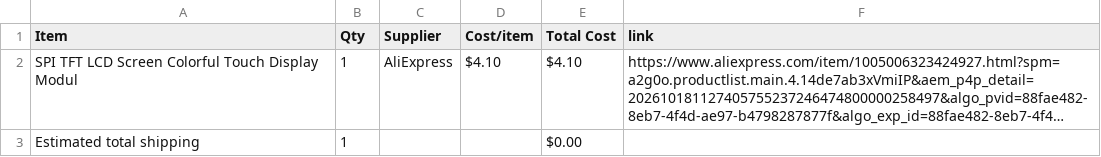
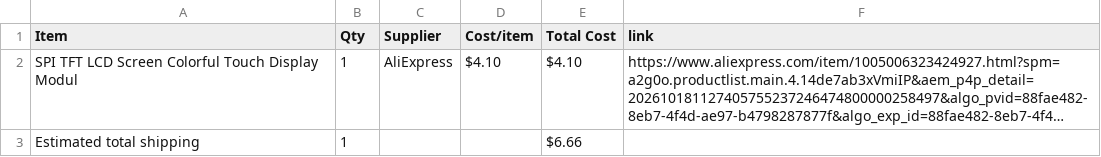
Before and after one commit to mplantzasargiris-dotcom/cardputer-deck, a CSV file: BOM.csv, drawn as a sheet; long unchanged cells end in …; the diff names each change by its address in the sheet, - before the commit and + after, or states it on an @@ line.

Commit message:
Sync cardputer-deck from Half Life

```diff
--- a/BOM.csv
+++ b/BOM.csv
-E3 (Total Cost): $0.00
+E3 (Total Cost): $6.66
```
